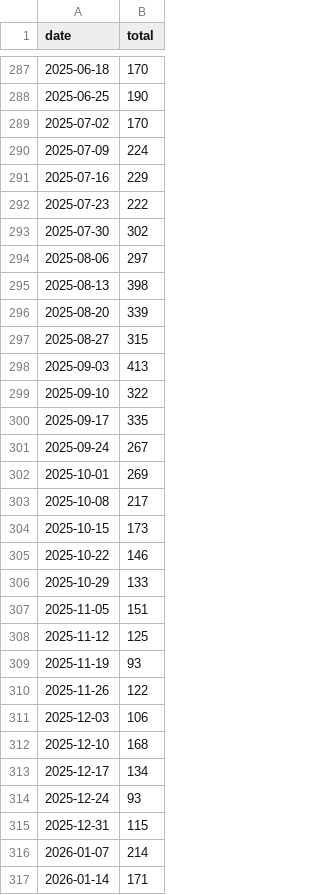
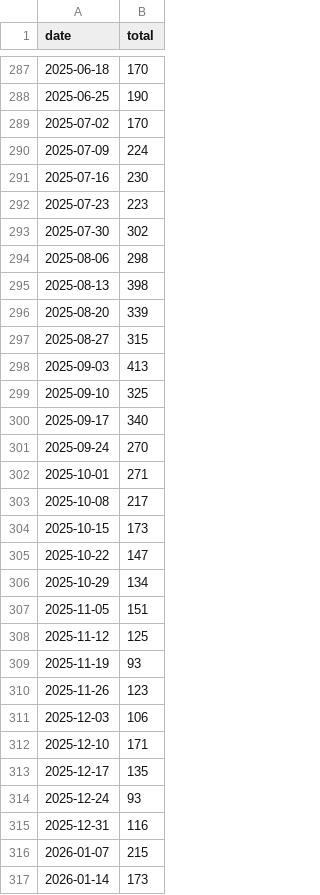
Before and after one commit to rnaguru/wwpcrqc, a CSV file: LociTracker/data/prefetched_total_sequences.csv, drawn as a sheet; only a part is shown, gaps mark what is left out; the diff covers the shown part only.

```diff
--- a/LociTracker/data/prefetched_total_sequences.csv
+++ b/LociTracker/data/prefetched_total_sequences.csv
@@ -290,6 +290,6 @@ date,total
 2025-07-09,224
-2025-07-16,229
-2025-07-23,222
+2025-07-16,230
+2025-07-23,223
 2025-07-30,302
-2025-08-06,297
+2025-08-06,298
 2025-08-13,398
@@ -298,10 +298,10 @@ date,total
 2025-09-03,413
-2025-09-10,322
-2025-09-17,335
-2025-09-24,267
-2025-10-01,269
+2025-09-10,325
+2025-09-17,340
+2025-09-24,270
+2025-10-01,271
 2025-10-08,217
 2025-10-15,173
-2025-10-22,146
-2025-10-29,133
+2025-10-22,147
+2025-10-29,134
 2025-11-05,151
@@ -309,9 +309,9 @@ date,total
 2025-11-19,93
-2025-11-26,122
+2025-11-26,123
 2025-12-03,106
-2025-12-10,168
-2025-12-17,134
+2025-12-10,171
+2025-12-17,135
 2025-12-24,93
-2025-12-31,115
-2026-01-07,214
-2026-01-14,171
+2025-12-31,116
+2026-01-07,215
+2026-01-14,173
```
Also changed, not shown: 1 added row and 56 edited cells elsewhere in this file, LociTracker/data/prefetched_E_Sarbeco.csv, LociTracker/data/prefetched_N1.csv, 2 other files.
